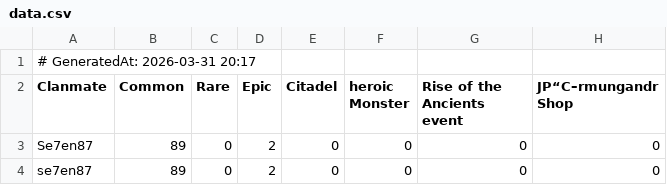
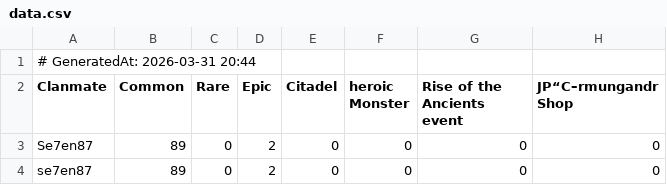
Before and after one commit to wsl-stats/wsl-stats.github.io, a CSV file: data.csv, drawn as a sheet; only a part is shown; the diff names each change by its address in the sheet, - before the commit and + after, or states it on an @@ line.

```diff
--- a/data.csv
+++ b/data.csv
-A1 (Clanmate): # GeneratedAt: 2026-03-31 20:17
+A1 (Clanmate): # GeneratedAt: 2026-03-31 20:44
```
Also changed, not shown: 1 other file.
